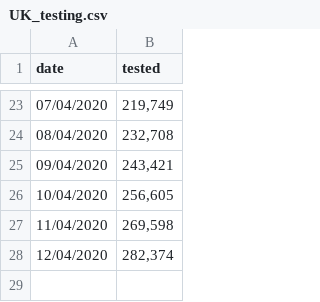
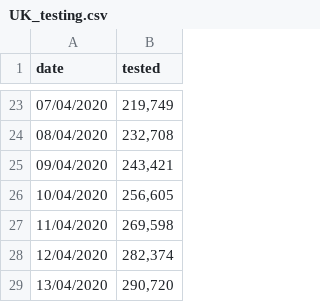
Before and after one commit to maxeyre/COVID-19, a CSV file: Data visualisation/UK data/UK_testing.csv, drawn as a sheet; only a part is shown, gaps mark what is left out.

Commit message:
testing

```diff
--- a/Data visualisation/UK data/UK_testing.csv
+++ b/Data visualisation/UK data/UK_testing.csv
@@ -28 +28,2 @@
 12/04/2020,"282,374"
+13/04/2020,"290,720"
```
